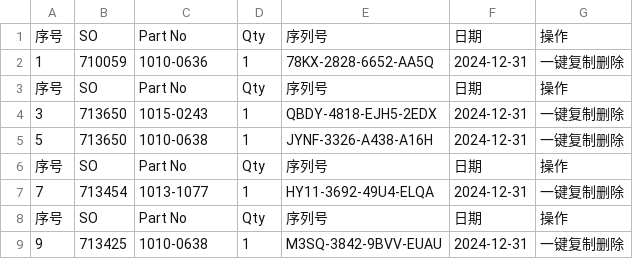
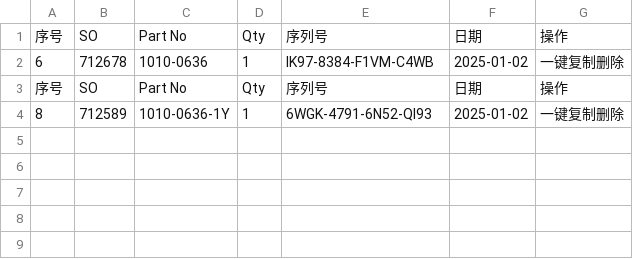
Before and after one commit to Ricky-cloud-star/Zenactcod, a CSV file: data/data.csv, drawn as a sheet; removed rows and columns are numbered as before the commit, all else as after; the diff names each change by its address in the sheet, - before the commit and + after, or states it on an @@ line.

Commit message:
Update data

```diff
--- a/data/data.csv
+++ b/data/data.csv
-row 2: 1 | 710059 | 1010-0636 | 1 | 78KX-2828-6652-AA5Q | 2024-12-31 | 一键复制删除
+row 2: 6 | 712678 | 1010-0636 | 1 | IK97-8384-F1VM-C4WB | 2025-01-02 | 一键复制删除
-row 4: 3 | 713650 | 1015-0243 | 1 | QBDY-4818-EJH5-2EDX | 2024-12-31 | 一键复制删除
-row 5: 5 | 713650 | 1010-0638 | 1 | JYNF-3326-A438-A16H | 2024-12-31 | 一键复制删除
-row 6: 序号 | SO | Part No | Qty | 序列号 | 日期 | 操作
-row 7: 7 | 713454 | 1013-1077 | 1 | HY11-3692-49U4-ELQA | 2024-12-31 | 一键复制删除
-row 8: 序号 | SO | Part No | Qty | 序列号 | 日期 | 操作
-row 9: 9 | 713425 | 1010-0638 | 1 | M3SQ-3842-9BVV-EUAU | 2024-12-31 | 一键复制删除
+row 4: 8 | 712589 | 1010-0636-1Y | 1 | 6WGK-4791-6N52-QI93 | 2025-01-02 | 一键复制删除
```
